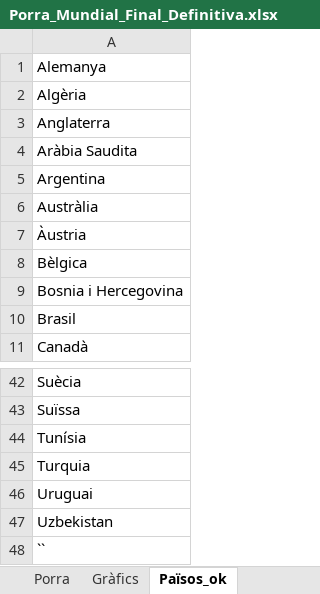
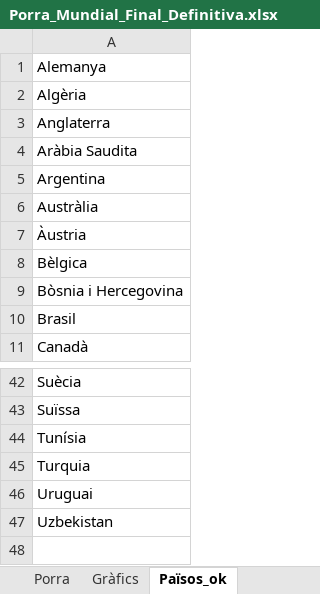
Before and after one commit to marcllopisraja-crypto/testporra, an Excel workbook: Porra_Mundial_Final_Definitiva.xlsx, sheet Països_ok, drawn as a sheet; only a part is shown, gaps mark what is left out; values as stored, in another font and other column widths than the file's, no borders; the diff names each change by its address in the sheet, - before the commit and + after, or states it on an @@ line.

```diff
--- a/Porra_Mundial_Final_Definitiva.xlsx (sheet Països_ok)
+++ b/Porra_Mundial_Final_Definitiva.xlsx (sheet Països_ok)
-A9: Bosnia i Hercegovina
+A9: Bòsnia i Hercegovina
-row 48: ``
```
Also changed, not shown: sheet Porra, sheet Resultats Reals, formulas that keep their value.
